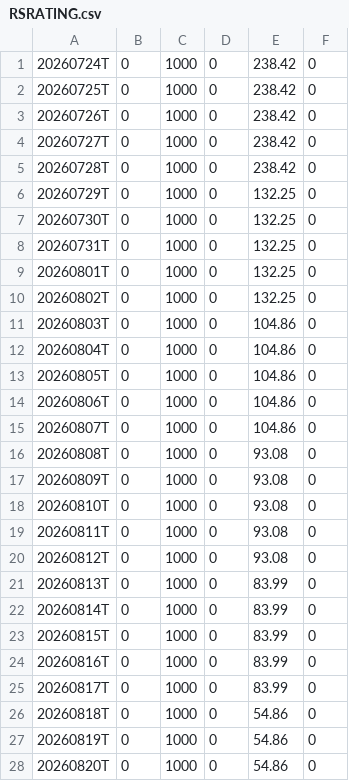
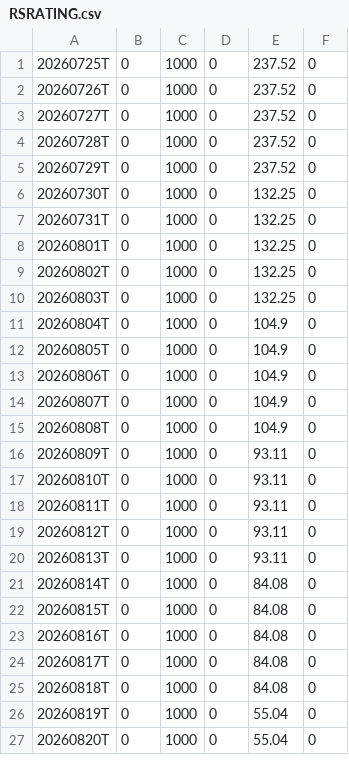
Before and after one commit to Fred6725/rs-log, a CSV file: output/RSRATING.csv, drawn as a sheet; only a part is shown; the diff covers the shown part only.

```diff
--- a/output/RSRATING.csv
+++ b/output/RSRATING.csv
@@ -1,7 +1,6 @@
-20260724T,0,1000,0,238.42,0
-20260725T,0,1000,0,238.42,0
-20260726T,0,1000,0,238.42,0
-20260727T,0,1000,0,238.42,0
-20260728T,0,1000,0,238.42,0
-20260729T,0,1000,0,132.25,0
+20260725T,0,1000,0,237.52,0
+20260726T,0,1000,0,237.52,0
+20260727T,0,1000,0,237.52,0
+20260728T,0,1000,0,237.52,0
+20260729T,0,1000,0,237.52,0
 20260730T,0,1000,0,132.25,0
@@ -10,19 +9,19 @@
 20260802T,0,1000,0,132.25,0
-20260803T,0,1000,0,104.86,0
-20260804T,0,1000,0,104.86,0
-20260805T,0,1000,0,104.86,0
-20260806T,0,1000,0,104.86,0
-20260807T,0,1000,0,104.86,0
-20260808T,0,1000,0,93.08,0
-20260809T,0,1000,0,93.08,0
-20260810T,0,1000,0,93.08,0
-20260811T,0,1000,0,93.08,0
-20260812T,0,1000,0,93.08,0
-20260813T,0,1000,0,83.99,0
-20260814T,0,1000,0,83.99,0
-20260815T,0,1000,0,83.99,0
-20260816T,0,1000,0,83.99,0
-20260817T,0,1000,0,83.99,0
-20260818T,0,1000,0,54.86,0
-20260819T,0,1000,0,54.86,0
-20260820T,0,1000,0,54.86,0
+20260803T,0,1000,0,132.25,0
+20260804T,0,1000,0,104.9,0
+20260805T,0,1000,0,104.9,0
+20260806T,0,1000,0,104.9,0
+20260807T,0,1000,0,104.9,0
+20260808T,0,1000,0,104.9,0
+20260809T,0,1000,0,93.11,0
+20260810T,0,1000,0,93.11,0
+20260811T,0,1000,0,93.11,0
+20260812T,0,1000,0,93.11,0
+20260813T,0,1000,0,93.11,0
+20260814T,0,1000,0,84.08,0
+20260815T,0,1000,0,84.08,0
+20260816T,0,1000,0,84.08,0
+20260817T,0,1000,0,84.08,0
+20260818T,0,1000,0,84.08,0
+20260819T,0,1000,0,55.04,0
+20260820T,0,1000,0,55.04,0
```
Also changed, not shown: 1 added row and 7 edited cells elsewhere in this file, output/rs_industries.csv, output/rs_stocks.csv, 2 other files.
